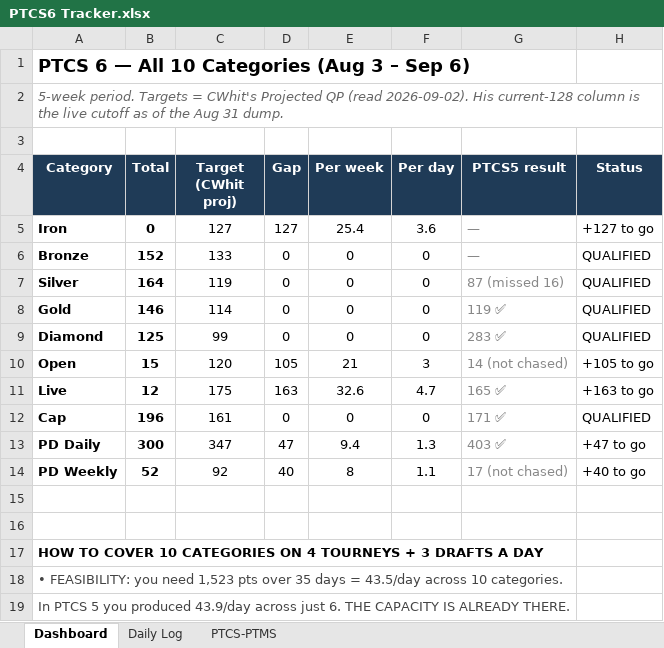
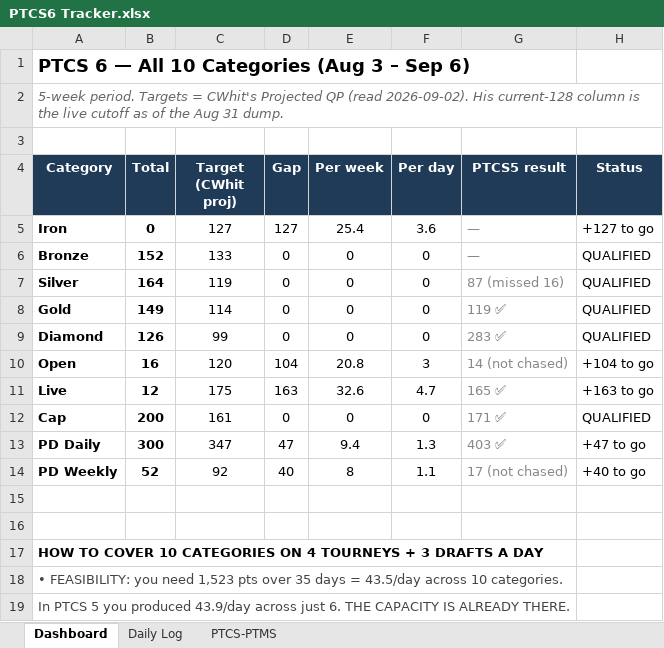
Before and after one commit to RTR1776/ootp-perfect-team, an Excel workbook: PTCS6 Tracker.xlsx, sheet Dashboard, drawn as a sheet; only a part is shown; values as stored, in another font and other column widths than the file's, no borders; the diff names each change by its address in the sheet, - before the commit and + after, or states it on an @@ line.

```diff
--- a/PTCS6 Tracker.xlsx (sheet Dashboard)
+++ b/PTCS6 Tracker.xlsx (sheet Dashboard)
-B8 (Total): 146
+B8 (Total): 149
-B9 (Total): 125
+B9 (Total): 126
-B10 (Total): 15
+B10 (Total): 16
-D10 (Gap): 105
+D10 (Gap): 104
-E10 (Per week): 21
+E10 (Per week): 20.8
-H10 (Status): +105 to go
+H10 (Status): +104 to go
-B12 (Total): 196
+B12 (Total): 200
```
Also changed, not shown: sheet Daily Log, 3 other files.
